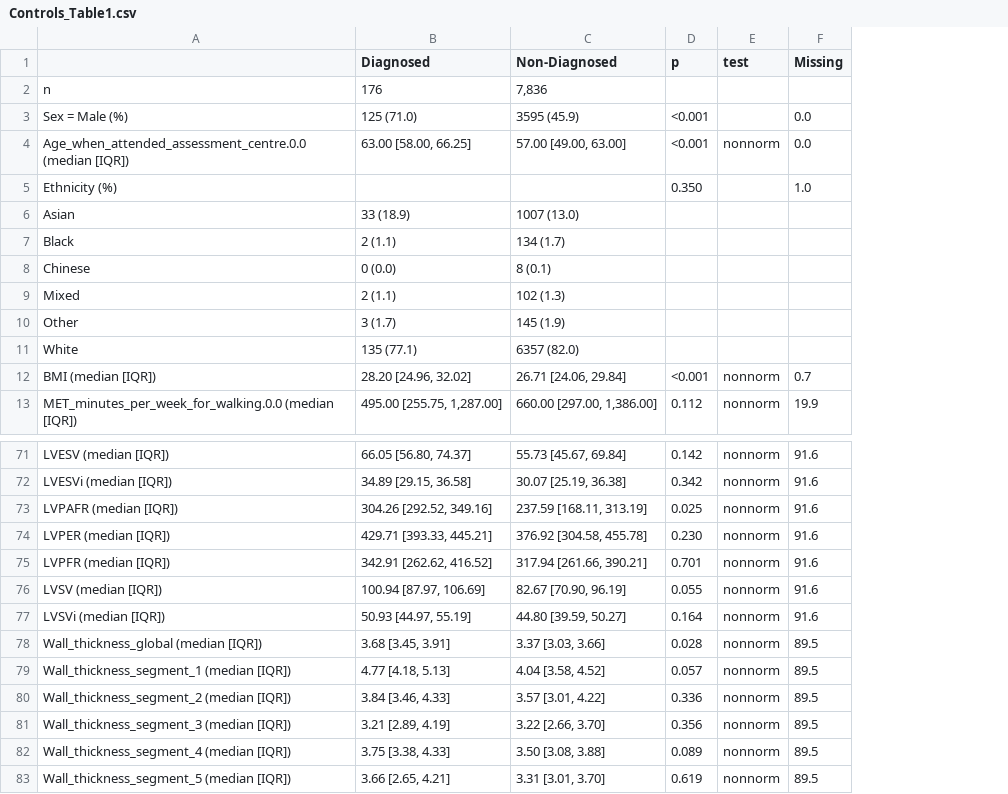
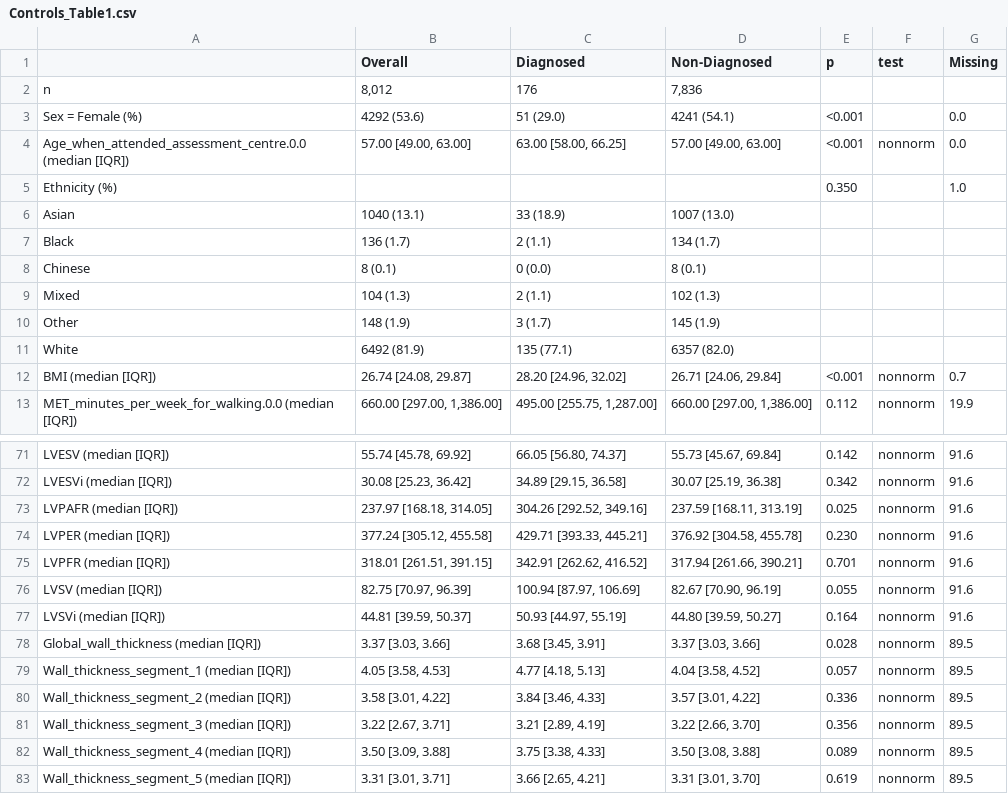
Before and after one commit to CirculatoryHealth/Inherited-cardiomyopathies, a CSV file: results/output/Controls_Table1.csv, drawn as a sheet; only a part is shown, gaps mark what is left out; addresses are those after the commit; the diff names each change by its address in the sheet, - before the commit and + after, or states it on an @@ line.

Commit message:
tables

```diff
--- a/results/output/Controls_Table1.csv
+++ b/results/output/Controls_Table1.csv
+column B (Overall), rows 2-13: 8,012 | 4292 (53.6) | 57.00 [49.00, 63.00] |  | 1040 (13.1) | 136 (1.7) | 8 (0.1) | 104 (1.3) | 148 (1.9) | 6492 (81.9) | 26.74 [24.08, 29.87] | 660.00 [297.00, 1,386.00]; rows 71-83: 55.74 [45.78, 69.92] | 30.08 [25.23, 36.42] | 237.97 [168.18, 314.05] | 377.24 [305.12, 455.58] | 318.01 [261.51, 391.15] | 82.75 [70.97, 96.39] | 44.81 [39.59, 50.37] | 3.37 [3.03, 3.66] | 4.05 [3.58, 4.53] | 3.58 [3.01, 4.22] | 3.22 [2.67, 3.71] | 3.50 [3.09, 3.88] | 3.31 [3.01, 3.71]
-A3: Sex = Male (%)
+A3: Sex = Female (%)
-C3 (Diagnosed): 125 (71.0)
+C3 (Diagnosed): 51 (29.0)
-D3 (Non-Diagnosed): 3595 (45.9)
+D3 (Non-Diagnosed): 4241 (54.1)
-A78: Wall_thickness_global (median [IQR])
+A78: Global_wall_thickness (median [IQR])
```
Also changed, not shown: results/output/ACM_Table1.csv, results/output/DCM_Table1.csv, 2 other files.
